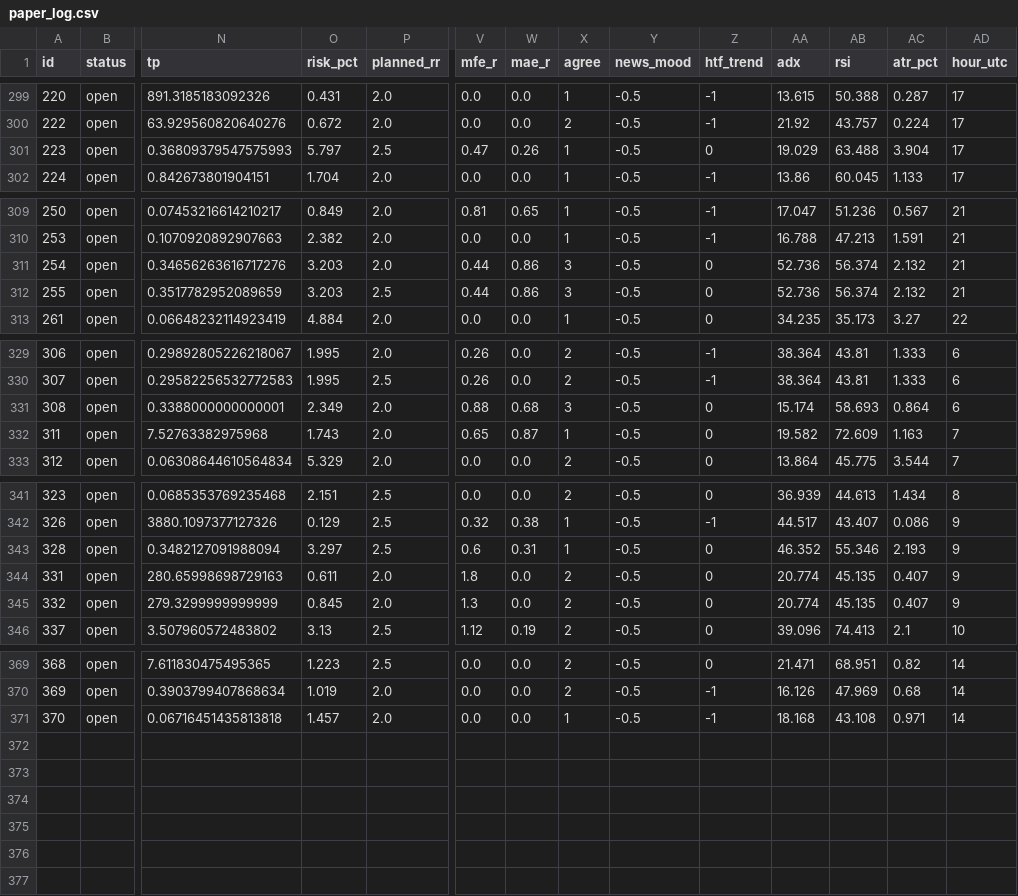
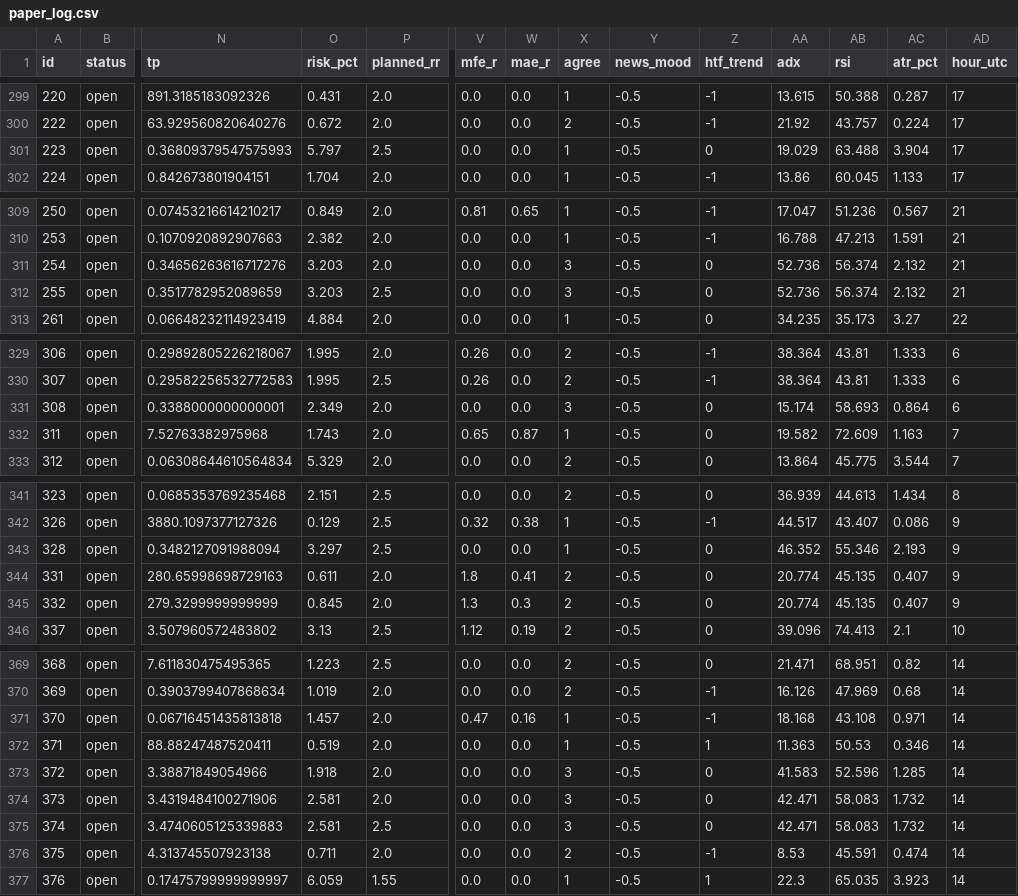
Before and after one commit to zeesshhhh/HHz, a CSV file: docs/paper_log.csv, drawn as a sheet; only a part is shown, gaps mark what is left out; rows hold the shown columns only; the diff covers the shown part only; the diff names each change by its address in the sheet, - before the commit and + after, or states it on an @@ line.

```diff
--- a/docs/paper_log.csv
+++ b/docs/paper_log.csv
-V301 (mfe_r): 0.47
+V301 (mfe_r): 0.0
-W301 (mae_r): 0.26
+W301 (mae_r): 0.0
-V311:V312 (mfe_r): 0.44
+V311:V312 (mfe_r): 0.0
-W311:W312 (mae_r): 0.86
+W311:W312 (mae_r): 0.0
-V331 (mfe_r): 0.88
+V331 (mfe_r): 0.0
-W331 (mae_r): 0.68
+W331 (mae_r): 0.0
-V343 (mfe_r): 0.6
+V343 (mfe_r): 0.0
-W343 (mae_r): 0.31
+W343 (mae_r): 0.0
-W344 (mae_r): 0.0
+W344 (mae_r): 0.41
-W345 (mae_r): 0.0
+W345 (mae_r): 0.3
-V371 (mfe_r): 0.0
+V371 (mfe_r): 0.47
-W371 (mae_r): 0.0
+W371 (mae_r): 0.16
+row 372: 371 | open | 88.88247487520411 | 0.519 | 2.0 | 0.0 | 0.0 | 1 | -0.5 | 1 | 11.363 | 50.53 | 0.346 | 14
+row 373: 372 | open | 3.38871849054966 | 1.918 | 2.0 | 0.0 | 0.0 | 3 | -0.5 | 0 | 41.583 | 52.596 | 1.285 | 14
+row 374: 373 | open | 3.4319484100271906 | 2.581 | 2.0 | 0.0 | 0.0 | 3 | -0.5 | 0 | 42.471 | 58.083 | 1.732 | 14
+row 375: 374 | open | 3.4740605125339883 | 2.581 | 2.5 | 0.0 | 0.0 | 3 | -0.5 | 0 | 42.471 | 58.083 | 1.732 | 14
+row 376: 375 | open | 4.313745507923138 | 0.711 | 2.0 | 0.0 | 0.0 | 2 | -0.5 | -1 | 8.53 | 45.591 | 0.474 | 14
+row 377: 376 | open | 0.17475799999999997 | 6.059 | 1.55 | 0.0 | 0.0 | 1 | -0.5 | 1 | 22.3 | 65.035 | 3.923 | 14
```
Also changed, not shown: 3 edited cells elsewhere in this file, 2 other files.
